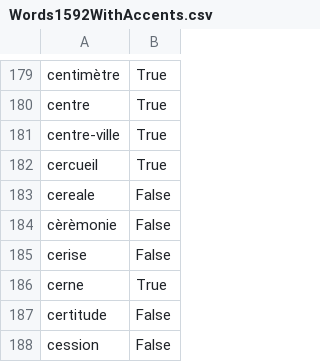
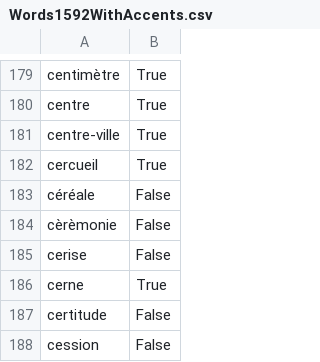
Before and after one commit to superturboryan/Genre, a CSV file: Genre/Words1592WithAccents.csv, drawn as a sheet; only a part is shown, gaps mark what is left out.

```diff
--- a/Genre/Words1592WithAccents.csv
+++ b/Genre/Words1592WithAccents.csv
@@ -182,3 +182,3 @@ centre-ville,True
 cercueil,True
-cereale,False
+céréale,False
 cèrèmonie,False
```
Also changed, not shown: 7 other files.
